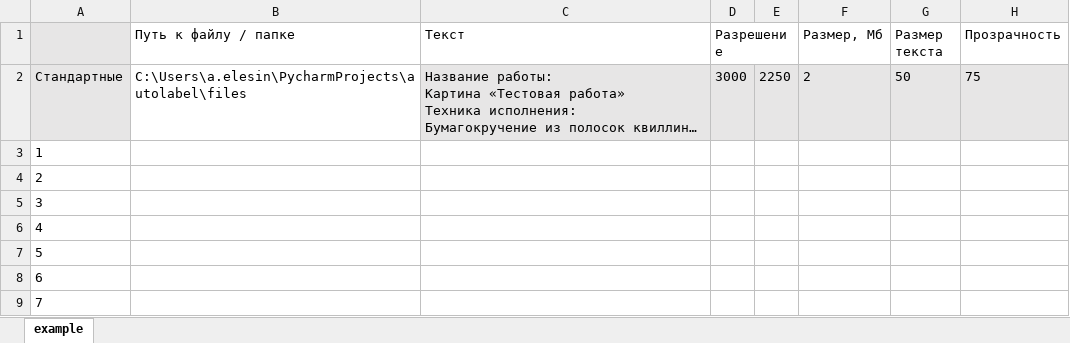
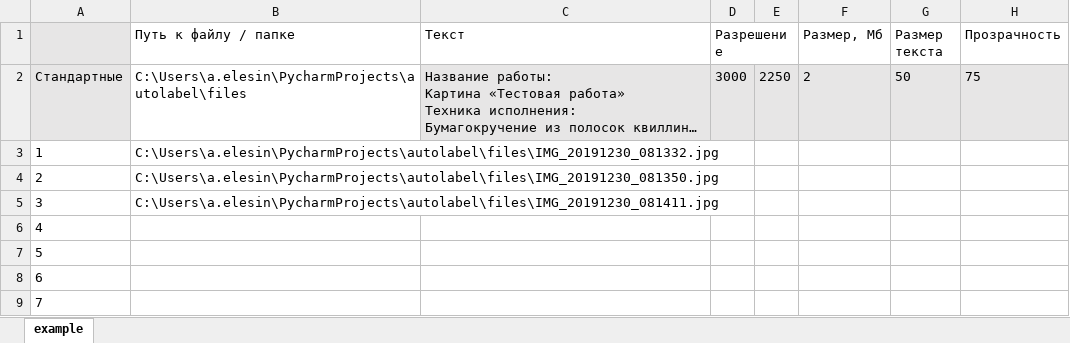
Before and after one commit to datspike/autolabel, an Excel workbook: example.xlsx, sheet example, drawn as a sheet; only a part is shown; long unchanged cells end in …; values as stored, in another font and other column widths than the file's, no borders; the diff names each change by its address in the sheet, - before the commit and + after, or states it on an @@ line.

```diff
--- a/example.xlsx (sheet example)
+++ b/example.xlsx (sheet example)
-B3 (Путь к файлу / папке): (empty)
+B3 (Путь к файлу / папке): C:\Users\a.elesin\PycharmProjects\autolabel\files\IMG_20191230_081332.jpg
-B4 (Путь к файлу / папке): (empty)
+B4 (Путь к файлу / папке): C:\Users\a.elesin\PycharmProjects\autolabel\files\IMG_20191230_081350.jpg
-B5 (Путь к файлу / папке): (empty)
+B5 (Путь к файлу / папке): C:\Users\a.elesin\PycharmProjects\autolabel\files\IMG_20191230_081411.jpg
```
Also changed, not shown: 1 other file.
